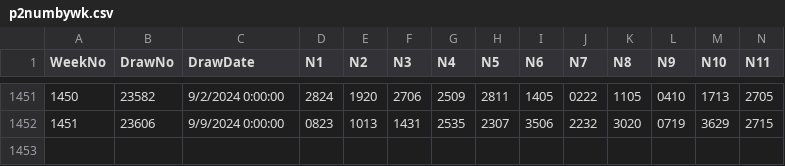
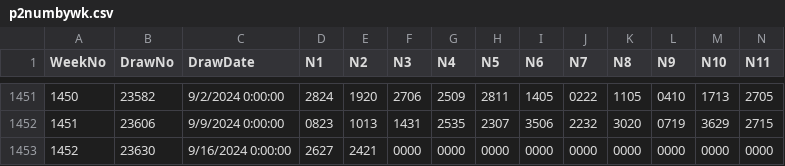
Before and after one commit to csnlcbtt/wix, a CSV file: csv/p2numbywk.csv, drawn as a sheet; only a part is shown, gaps mark what is left out; rows hold the shown columns only; the diff names each change by its address in the sheet, - before the commit and + after, or states it on an @@ line.

```diff
--- a/csv/p2numbywk.csv
+++ b/csv/p2numbywk.csv
+row 1453: 1452 | 23630 | 9/16/2024 0:00:00 | 2627 | 2421 | 0000 | 0000 | 0000 | 0000 | 0000 | 0000 | 0000 | 0000 | 0000
```
Also changed, not shown: csv/p4hznhist.csv, csv/pwWinProj.csv, 46 other files.
